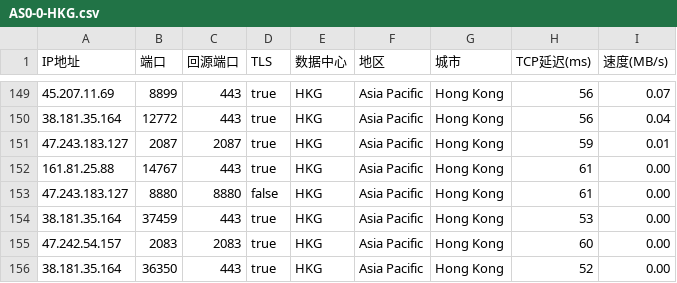
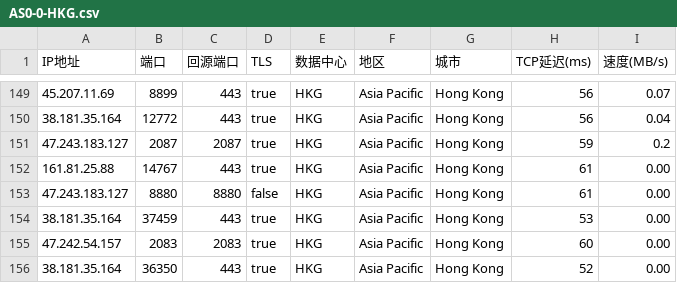
Before and after one commit to CEG1225/result, a CSV file: AS0-0-HKG.csv, drawn as a sheet; only a part is shown, gaps mark what is left out.

Commit message:
genxin

```diff
--- a/AS0-0-HKG.csv
+++ b/AS0-0-HKG.csv
@@ -150,3 +150,3 @@
 38.181.35.164,12772,443,true,HKG,Asia Pacific,Hong Kong,56,0.04
-47.243.183.127,2087,2087,true,HKG,Asia Pacific,Hong Kong,59,0.01
+47.243.183.127,2087,2087,true,HKG,Asia Pacific,Hong Kong,59,0.2
 161.81.25.88,14767,443,true,HKG,Asia Pacific,Hong Kong,61,0.00
```
